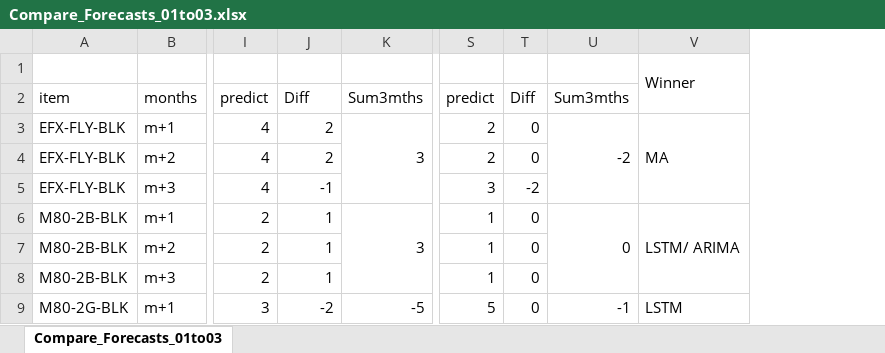
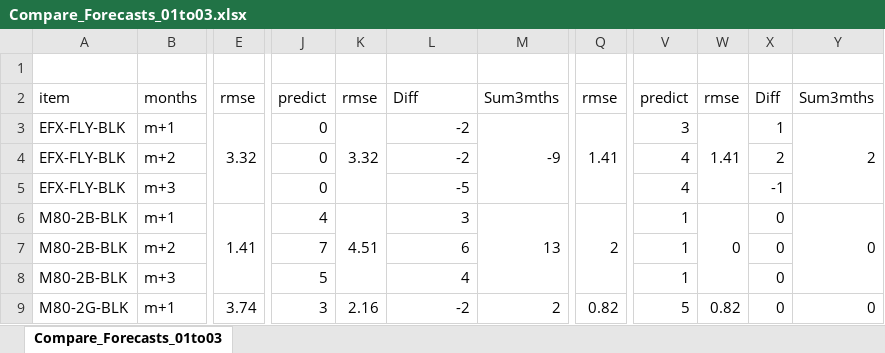
Before and after one commit to powlook/IRS-PM-2021-01-16-IS03PT-GRP-Telescope-OrderForecastingSystem, an Excel workbook: SystemFiles/data-processed/Compare_Forecasts_01to03.xlsx, sheet Compare_Forecasts_01to03, drawn as a sheet; only a part is shown, gaps mark what is left out; values as stored, in another font and other column widths than the file's, no cell formats; removed rows and columns are numbered as before the commit, all else as after; the diff covers the shown part only; the diff names each change by its address in the sheet, - before the commit and + after, or states it on an @@ line.

```diff
--- a/SystemFiles/data-processed/Compare_Forecasts_01to03.xlsx (sheet Compare_Forecasts_01to03)
+++ b/SystemFiles/data-processed/Compare_Forecasts_01to03.xlsx (sheet Compare_Forecasts_01to03)
+column E, rows 2-9: rmse | 3.32 |  |  | 1.41 |  |  | 3.74
-column I, rows 2-9: predict | 4 | 4 | 4 | 2 | 2 | 2 | 3
+column K, rows 2-9: rmse | 3.32 |  |  | 4.51 |  |  | 2.16
+column M, rows 2-9: Sum3mths | -9 |  |  | 13 |  |  | 2
+column Q, rows 2-9: rmse | 1.41 |  |  | 2 |  |  | 0.82
+column W, rows 2-9: rmse | 1.41 |  |  | 0 |  |  | 0.82
-column V, rows 1-9: Winner |  | MA |  |  | LSTM/ ARIMA |  |  | LSTM
-J2: Diff
+J2: predict
-L2: Sum3mths
+L2: Diff
-J3:J4: 2
+J3:J4: 0
-L3: 3
+L3: -2
-K3:K5 merged
-V3: 2
+V3: 3
-X3: 0
+X3: 1
-Y3: -2
+Y3: 2
-L4: (empty)
+L4: -2
-V4: 2
+V4: 4
-X4: 0
+X4: 2
-J5: -1
+J5: 0
-L5: (empty)
+L5: -5
-V5: 3
+V5: 4
-X5: -2
+X5: -1
-J6: 1
+J6: 4
-K6:K8 merged
-J7: 1
+J7: 7
-L7: (empty)
+L7: 6
-J8: 1
+J8: 5
-L8: (empty)
+L8: 4
-J9: -2
+J9: 3
-L9: -5
+L9: -2
-K9:K11 merged
-Y9: -1
+Y9: 0
```
Also changed, not shown: 2 added rows, 4 removed rows, 135 edited cells and merged cells elsewhere in this sheet, cell formats, formulas that keep their value, 8 other files.
